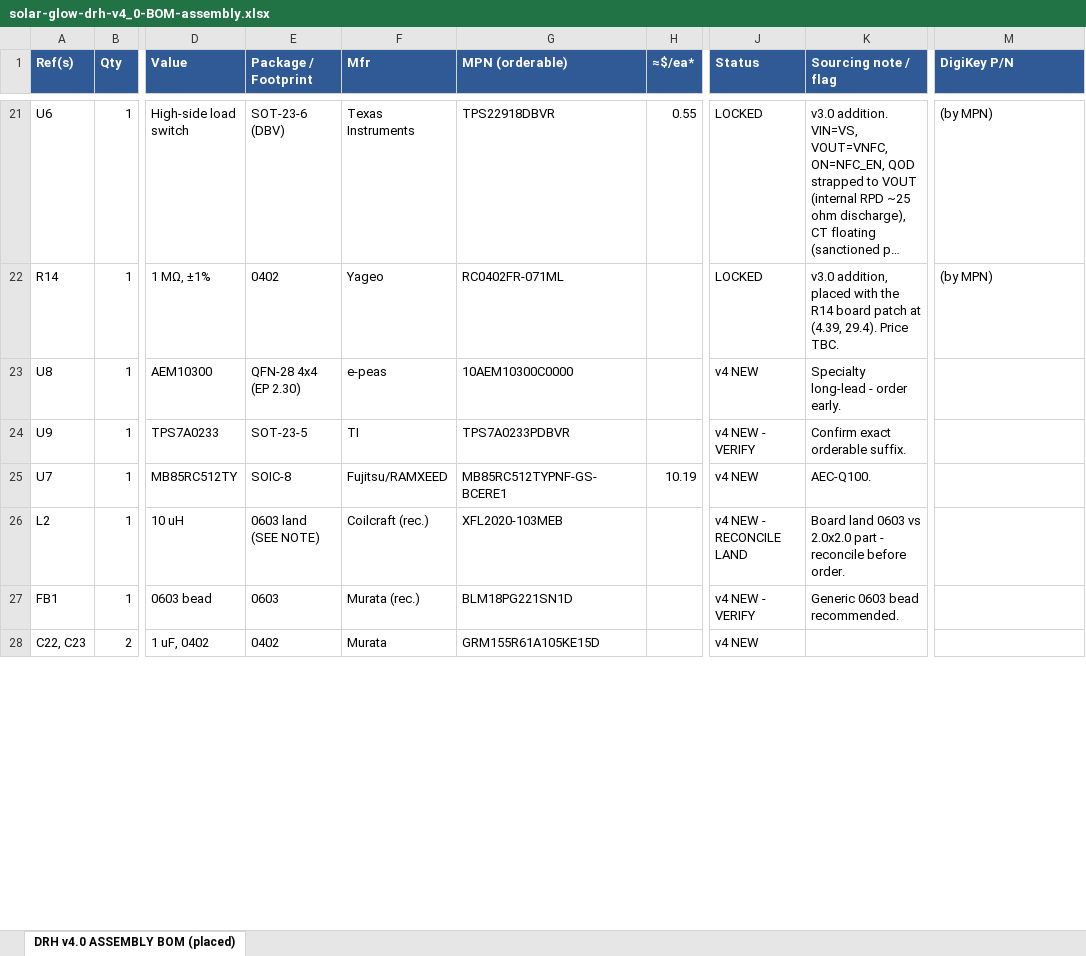
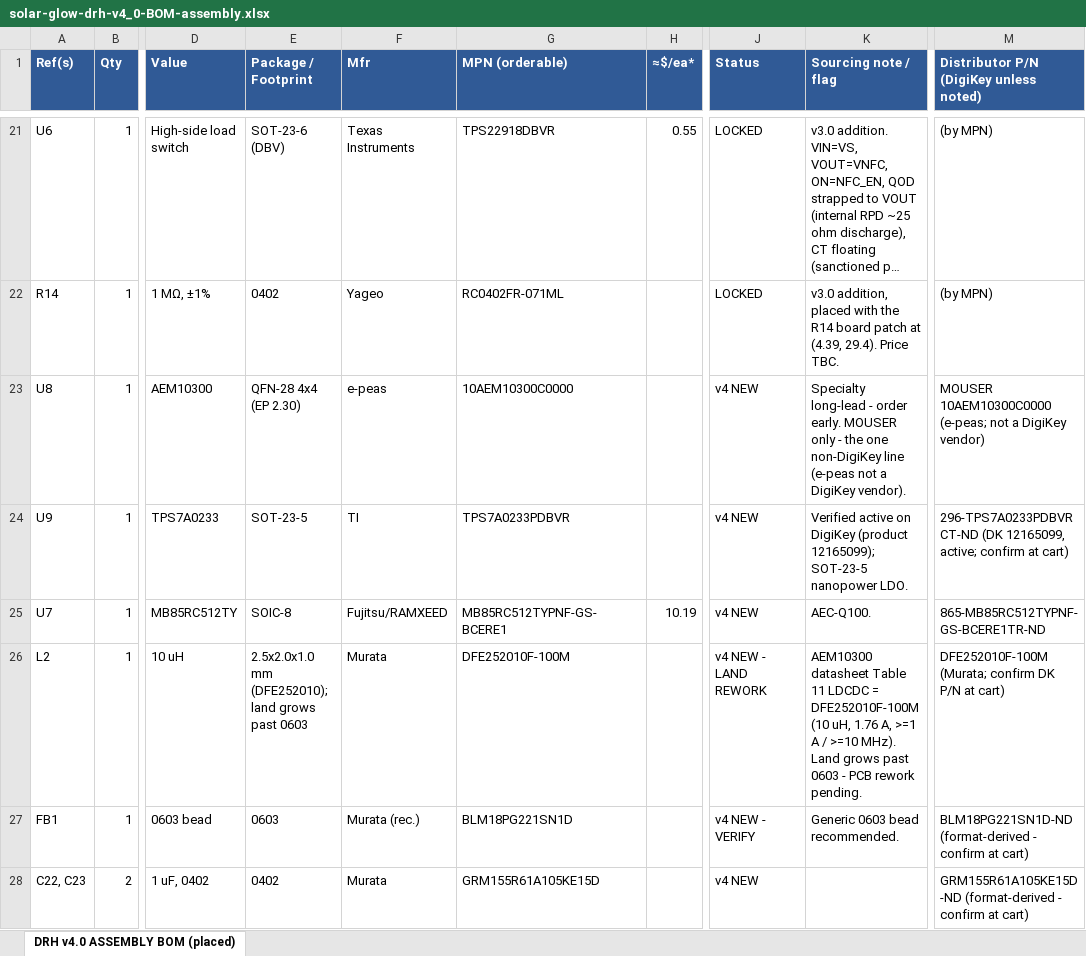
Before and after one commit to devinhorowitz/solar-business-card, an Excel workbook: PCB/solar-glow-drh-v4_0-BOM-assembly.xlsx, sheet DRH v4.0 ASSEMBLY BOM (placed), drawn as a sheet; only a part is shown, gaps mark what is left out; long unchanged cells end in …; values as stored, in another font and other column widths than the file's, no borders; the diff covers the shown part only; the diff names each change by its address in the sheet, - before the commit and + after, or states it on an @@ line.

```diff
--- a/PCB/solar-glow-drh-v4_0-BOM-assembly.xlsx (sheet DRH v4.0 ASSEMBLY BOM (placed))
+++ b/PCB/solar-glow-drh-v4_0-BOM-assembly.xlsx (sheet DRH v4.0 ASSEMBLY BOM (placed))
-M1: DigiKey P/N
+M1: Distributor P/N (DigiKey unless noted)
-K23 (Sourcing note / flag): …order early.
+K23 (Sourcing note / flag): …order early. MOUSER only - the one non-DigiKey line (e-peas not a DigiKey vendor).
-M23: (empty)
+M23: MOUSER 10AEM10300C0000 (e-peas; not a DigiKey vendor)
-J24 (Status): v4 NEW - VERIFY
+J24 (Status): v4 NEW
-K24 (Sourcing note / flag): Confirm exact orderable suffix.
+K24 (Sourcing note / flag): Verified active on DigiKey (product 12165099); SOT-23-5 nanopower LDO.
-M24: (empty)
+M24: 296-TPS7A0233PDBVRCT-ND (DK 12165099, active; confirm at cart)
-M25: (empty)
+M25: 865-MB85RC512TYPNF-GS-BCERE1TR-ND
-E26 (Package / Footprint): 0603 land (SEE NOTE)
+E26 (Package / Footprint): 2.5x2.0x1.0 mm (DFE252010); land grows past 0603
-F26 (Mfr): Coilcraft (rec.)
+F26 (Mfr): Murata
-G26 (MPN (orderable)): XFL2020-103MEB
+G26 (MPN (orderable)): DFE252010F-100M
-J26 (Status): v4 NEW - RECONCILE LAND
+J26 (Status): v4 NEW - LAND REWORK
-K26 (Sourcing note / flag): Board land 0603 vs 2.0x2.0 part - reconcile before order.
+K26 (Sourcing note / flag): AEM10300 datasheet Table 11 LDCDC = DFE252010F-100M (10 uH, 1.76 A, >=1 A / >=10 MHz). Land grows past 0603 - PCB rework pending.
-M26: (empty)
+M26: DFE252010F-100M (Murata; confirm DK P/N at cart)
-M27: (empty)
+M27: BLM18PG221SN1D-ND (format-derived - confirm at cart)
-M28: (empty)
+M28: GRM155R61A105KE15D-ND (format-derived - confirm at cart)
```
Also changed, not shown: 13 edited cells elsewhere in this sheet, PCB/solar-glow-drh-v4_0-BOM.xlsx, 10 other files.
